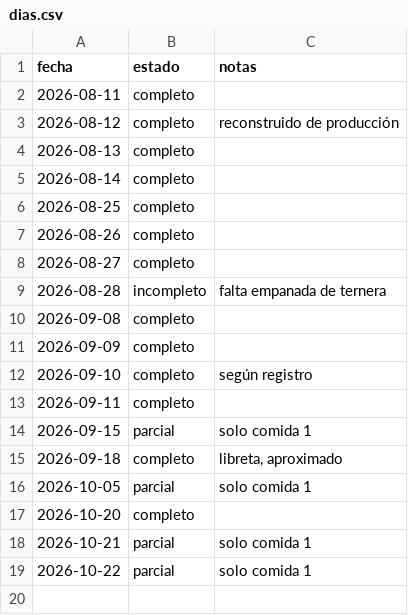
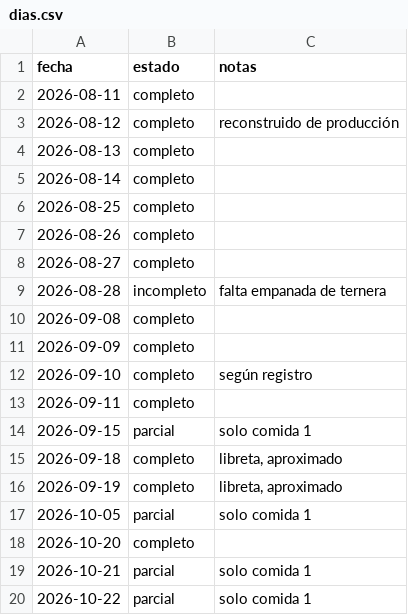
Before and after one commit to DreiSup/salud, a CSV file: datos/dias.csv, drawn as a sheet; the diff names each change by its address in the sheet, - before the commit and + after, or states it on an @@ line.

```diff
--- a/datos/dias.csv
+++ b/datos/dias.csv
+row 16: 2026-09-19 | completo | libreta, aproximado
```
Also changed, not shown: datos/alimentos.csv, datos/comida_items.csv, 7 other files.
